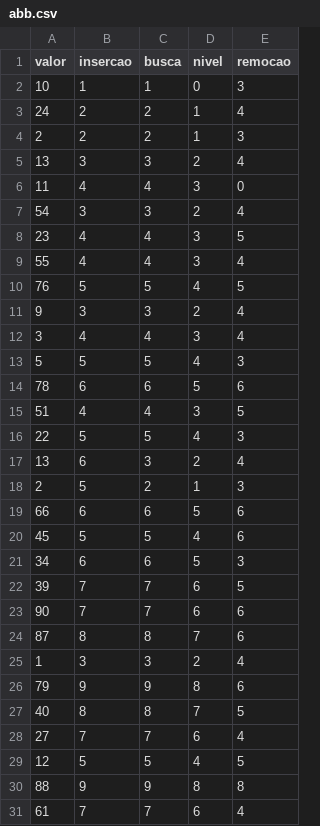
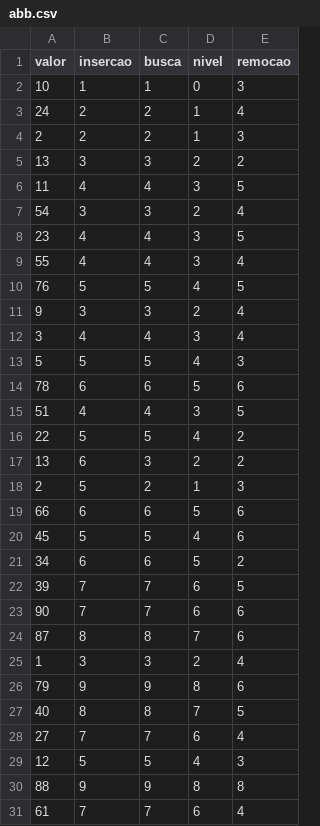
Before and after one commit to rafaelportomoura/abb-avl, a CSV file: arquivos/abb.csv, drawn as a sheet.

Commit message:
remocao

```diff
--- a/arquivos/abb.csv
+++ b/arquivos/abb.csv
@@ -4,4 +4,4 @@ valor,insercao,busca,nivel,remocao
 2,2,2,1,3
-13,3,3,2,4
-11,4,4,3,0
+13,3,3,2,2
+11,4,4,3,5
 54,3,3,2,4
@@ -15,4 +15,4 @@ valor,insercao,busca,nivel,remocao
 51,4,4,3,5
-22,5,5,4,3
-13,6,3,2,4
+22,5,5,4,2
+13,6,3,2,2
 2,5,2,1,3
@@ -20,3 +20,3 @@ valor,insercao,busca,nivel,remocao
 45,5,5,4,6
-34,6,6,5,3
+34,6,6,5,2
 39,7,7,6,5
@@ -28,3 +28,3 @@ valor,insercao,busca,nivel,remocao
 27,7,7,6,4
-12,5,5,4,5
+12,5,5,4,3
 88,9,9,8,8
```
Also changed, not shown: 1 other file.
